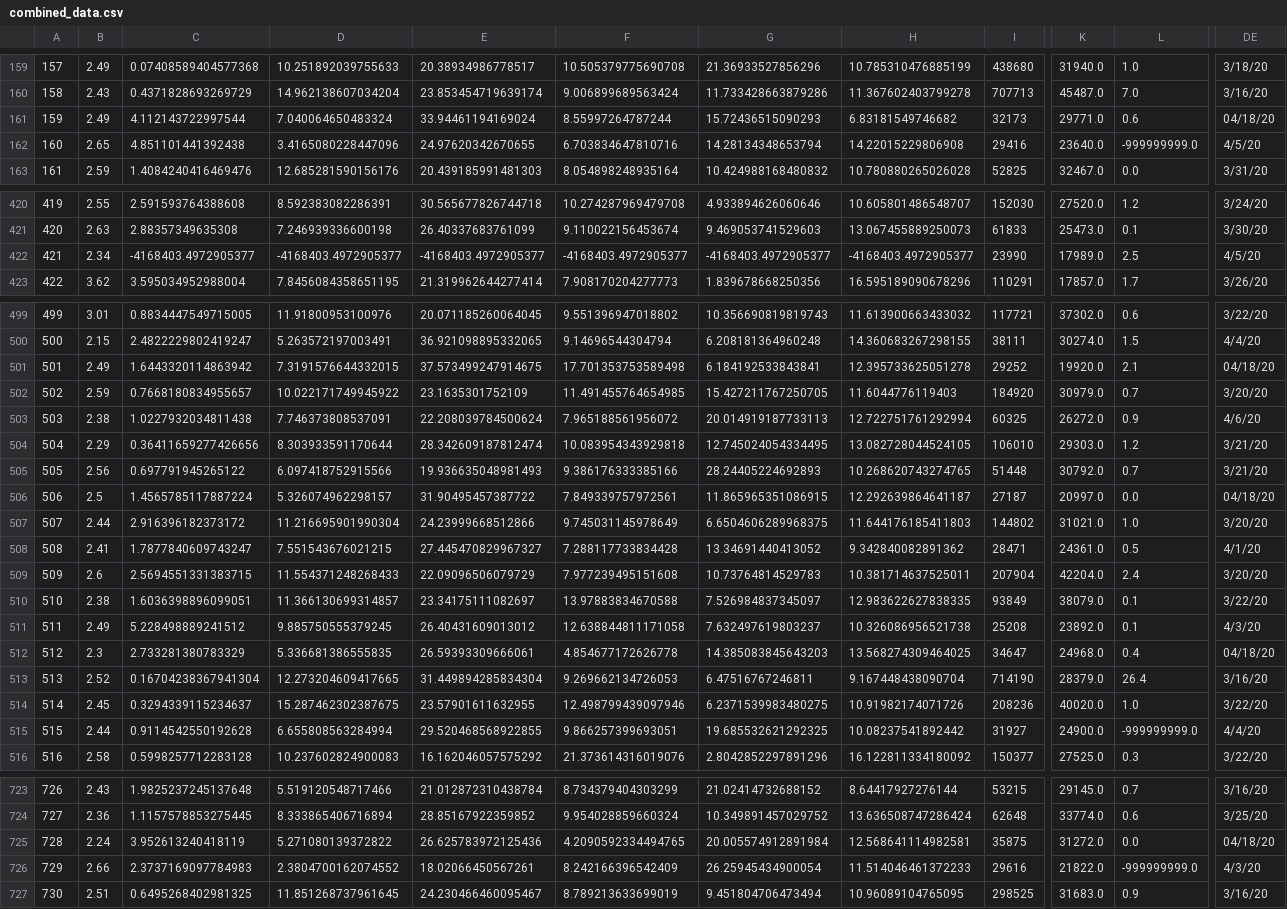
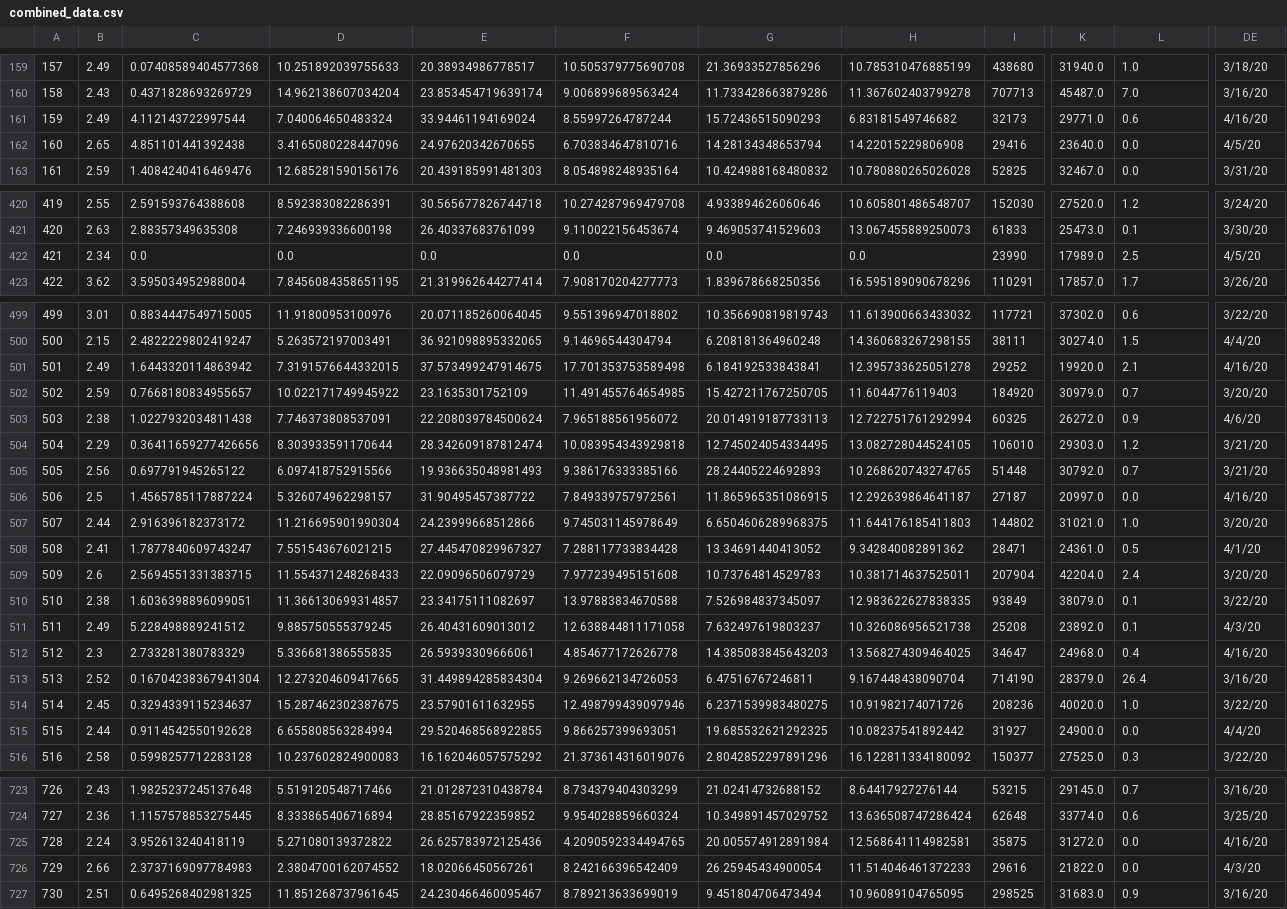
Before and after one commit to aejurgensen/Covid-19, a CSV file: data/combined_data.csv, drawn as a sheet; only a part is shown, gaps mark what is left out; the diff covers the shown part only; the diff names each change by its address in the sheet, - before the commit and + after, or states it on an @@ line.

```diff
--- a/data/combined_data.csv
+++ b/data/combined_data.csv
-DE161: 04/18/20
+DE161: 4/16/20
-L162: -999999999.0
+L162: 0.0
-C422: -4168403.4972905377
+C422: 0.0
-D422: -4168403.4972905377
+D422: 0.0
-E422: -4168403.4972905377
+E422: 0.0
-F422: -4168403.4972905377
+F422: 0.0
-G422: -4168403.4972905377
+G422: 0.0
-H422: -4168403.4972905377
+H422: 0.0
-DE501: 04/18/20
+DE501: 4/16/20
-DE506: 04/18/20
+DE506: 4/16/20
-DE512: 04/18/20
+DE512: 4/16/20
-L515: -999999999.0
+L515: 0.0
-DE725: 04/18/20
+DE725: 4/16/20
-L726: -999999999.0
+L726: 0.0
```
Also changed, not shown: 23 edited cells elsewhere in this file, data/abbrev.csv, data/counties.csv, 3 other files.
